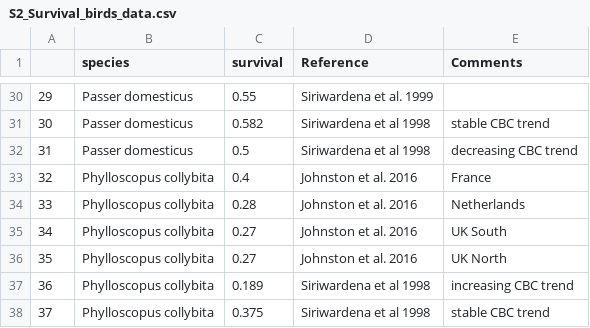
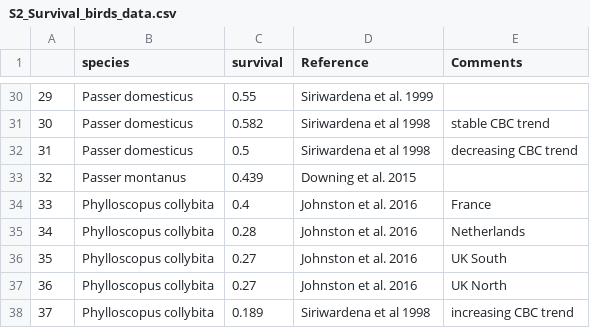
Before and after one commit to eldarrak/Circannual_cycles, a CSV file: S2_Survival_birds_data.csv, drawn as a sheet; only a part is shown, gaps mark what is left out; the shorter side is filled out with more unchanged rows; addresses are those after the commit; the diff names each change by its address in the sheet, - before the commit and + after, or states it on an @@ line.

Commit message:
upd

```diff
--- a/S2_Survival_birds_data.csv
+++ b/S2_Survival_birds_data.csv
+row 33: 32 | Passer montanus | 0.439 | Downing et al. 2015
@@ column A renumbered from row 34 down @@
```
